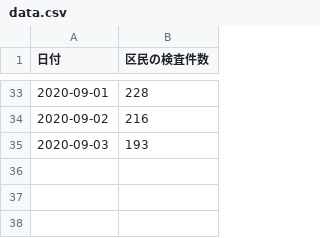
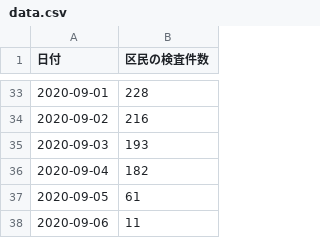
Before and after one commit to kawachou/covid19-setagaya, a CSV file: docs/data.csv, drawn as a sheet; only a part is shown, gaps mark what is left out; the diff names each change by its address in the sheet, - before the commit and + after, or states it on an @@ line.

Commit message:
Update data.html and data.csv

```diff
--- a/docs/data.csv
+++ b/docs/data.csv
+row 36: 2020-09-04 | 182
+row 37: 2020-09-05 | 61
+row 38: 2020-09-06 | 11
```
Also changed, not shown: 1 other file.
